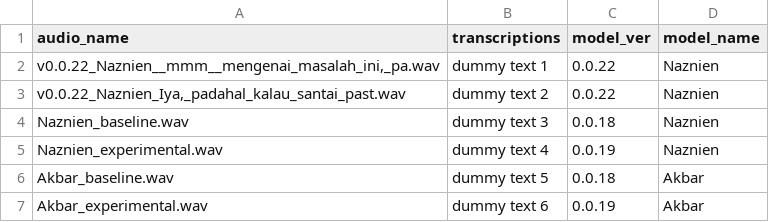
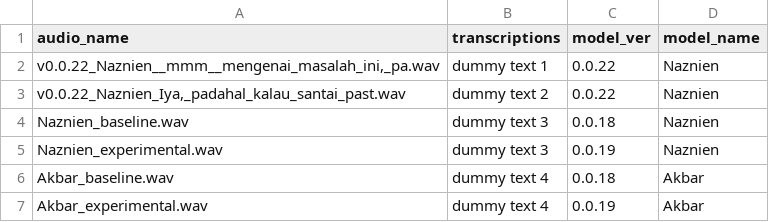
Before and after one commit to Christopher-Kusmana/tts-eval-ui, a CSV file: app_input/csv/list.csv (was app_input/csv/single_eval_list.csv), drawn as a sheet.

```diff
--- a/app_input/csv/single_eval_list.csv
+++ b/app_input/csv/list.csv
@@ -4,4 +4,4 @@ audio_name,transcriptions,model_ver,model_name
 "Naznien_baseline.wav", dummy text 3,0.0.18,Naznien
-"Naznien_experimental.wav", dummy text 4,0.0.19,Naznien
-"Akbar_baseline.wav", dummy text 5,0.0.18,Akbar
-"Akbar_experimental.wav", dummy text 6,0.0.19,Akbar
+"Naznien_experimental.wav", dummy text 3,0.0.19,Naznien
+"Akbar_baseline.wav", dummy text 4,0.0.18,Akbar
+"Akbar_experimental.wav", dummy text 4,0.0.19,Akbar
```
Also changed, not shown: 4 other files.
